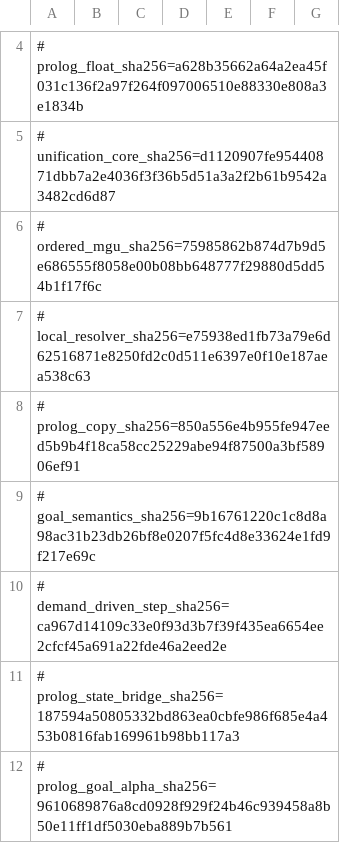
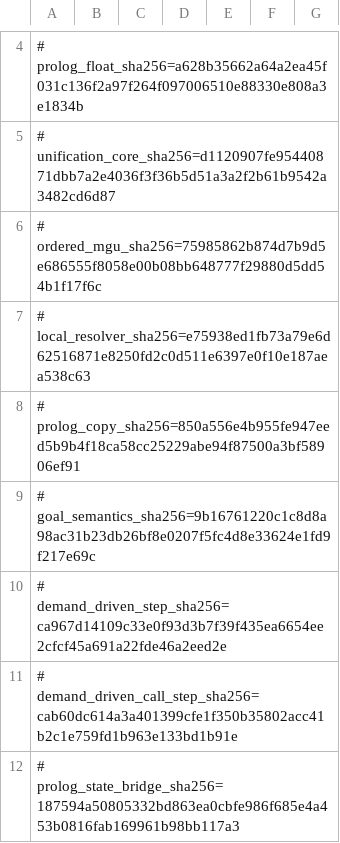
Before and after one commit to godelclaw/LeaTTa, a TSV file: diffbench/prolog-semantics-obligations.tsv, drawn as a sheet; only a part is shown, gaps mark what is left out; the shorter side is filled out with more unchanged rows; the diff covers the shown part only; the diff names each change by its address in the sheet, - before the commit and + after, or states it on an @@ line.

Commit message:
PLeaTTa: bridge demand-driven local call entry

```diff
--- a/diffbench/prolog-semantics-obligations.tsv
+++ b/diffbench/prolog-semantics-obligations.tsv
+row 11: # demand_driven_call_step_sha256=cab60dc614a3a401399cfe1f350b35802acc41b2c1e759fd1b963e133bd1b91e
```
Also changed, not shown: 5 added rows and 2 edited cells elsewhere in this file, 5 other files.
